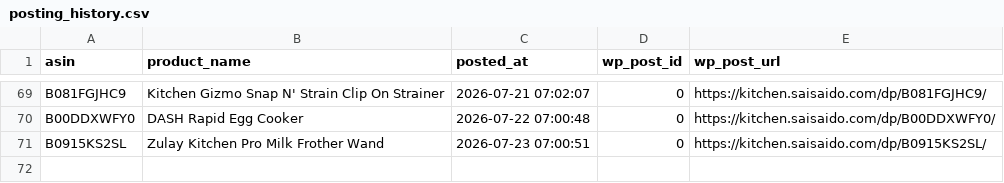
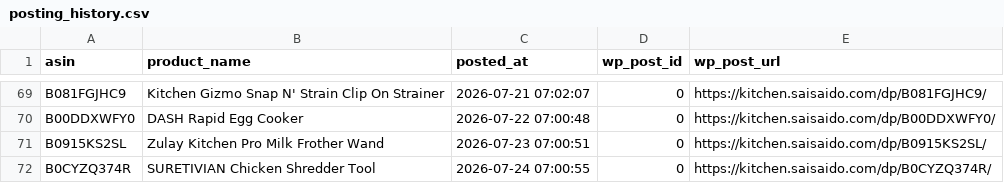
Before and after one commit to Fukunga/Pinterest-kitchen-feed, a CSV file: data/posting_history.csv, drawn as a sheet; only a part is shown, gaps mark what is left out.

Commit message:
Automated post: SURETIVIAN Chicken Shredder Tool (ASIN: B0CYZQ374R)

```diff
--- a/data/posting_history.csv
+++ b/data/posting_history.csv
@@ -71 +71,2 @@ B00DDXWFY0,DASH Rapid Egg Cooker,2026-07-22 07:00:48,0,https://kitchen.saisaido.
 B0915KS2SL,Zulay Kitchen Pro Milk Frother Wand,2026-07-23 07:00:51,0,https://kitchen.saisaido.com/dp/B0915KS2SL/
+B0CYZQ374R,SURETIVIAN Chicken Shredder Tool,2026-07-24 07:00:55,0,https://kitchen.saisaido.com/dp/B0CYZQ374R/
```
Also changed, not shown: 3 other files.
